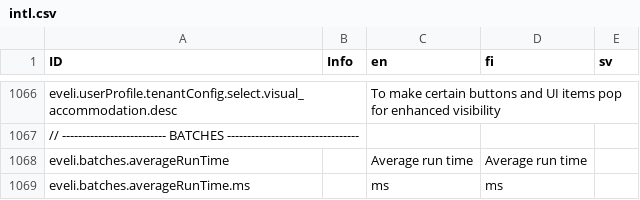
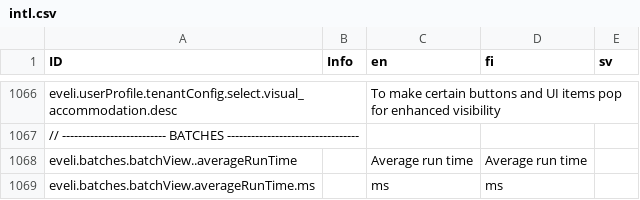
Before and after one commit to digiexpress-io/digiexpress-parent, a CSV file: ts_setup/eveli-ide/intl.csv, drawn as a sheet; only a part is shown, gaps mark what is left out.

Commit message:
#250 new batch run dialog

```diff
--- a/ts_setup/eveli-ide/intl.csv
+++ b/ts_setup/eveli-ide/intl.csv
@@ -1067,3 +1067,3 @@ eveli.userProfile.tenantConfig.select.visual_accommodation.desc,,To make certain
 // -------------------------- BATCHES ---------------------------------
-eveli.batches.averageRunTime,,Average run time,Average run time,,
-eveli.batches.averageRunTime.ms,,ms,ms,,
+eveli.batches.batchView..averageRunTime,,Average run time,Average run time,,
+eveli.batches.batchView.averageRunTime.ms,,ms,ms,,
```
Also changed, not shown: 7 other files.
